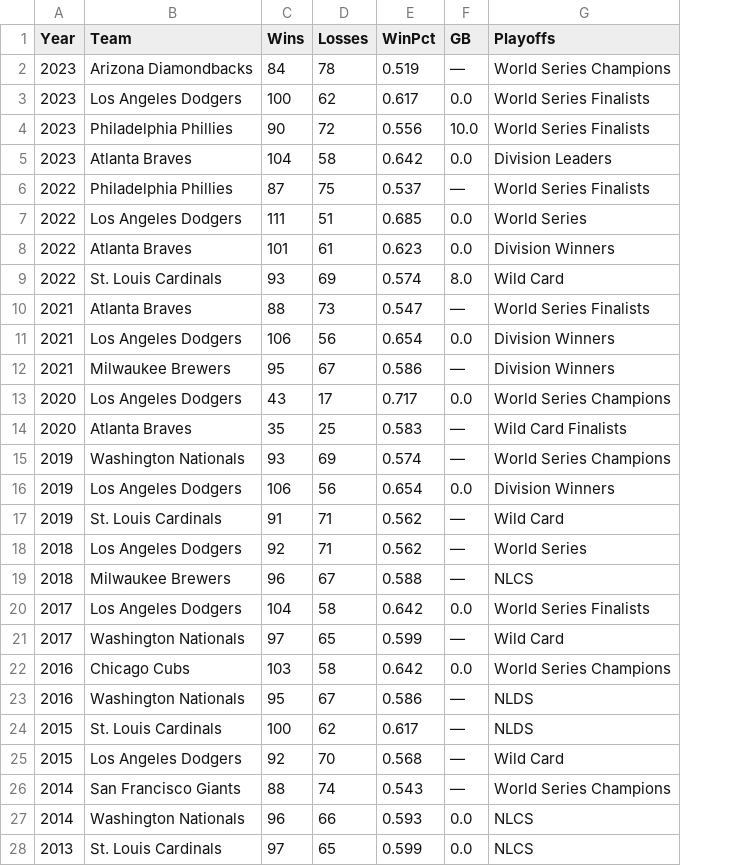
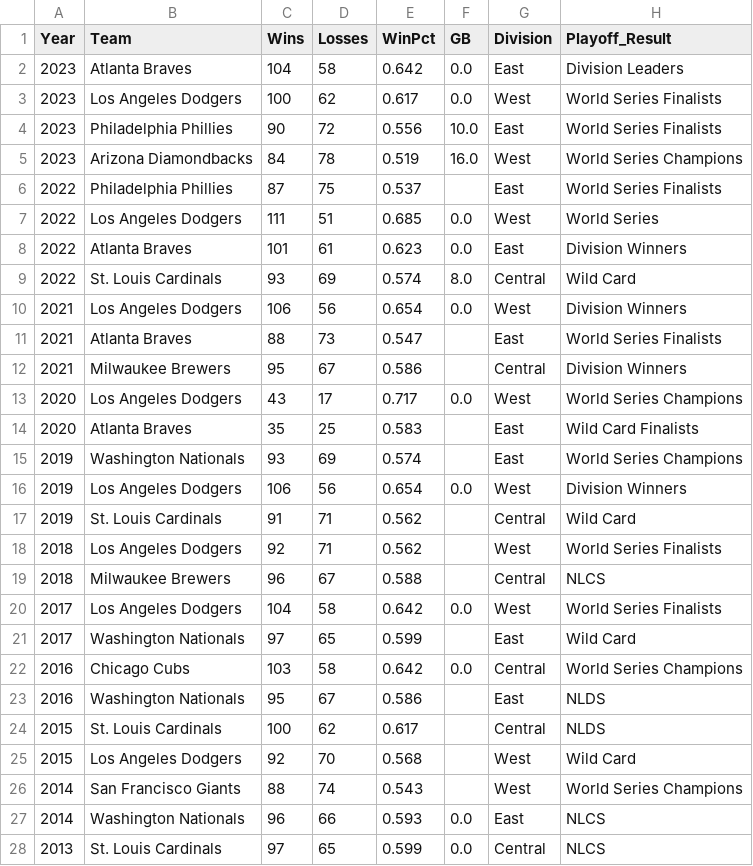
Before and after one commit to zhub9006/nl-team-trends, a CSV file: nl_team_wins.csv, drawn as a sheet; only a part is shown; removed rows and columns are numbered as before the commit, all else as after; the diff covers the shown part only; the diff names each change by its address in the sheet, - before the commit and + after, or states it on an @@ line.

Commit message:
Add team wins CSV data 2011-2023

```diff
--- a/nl_team_wins.csv
+++ b/nl_team_wins.csv
+column G (Division), rows 3-4: West | East; rows 6-10: East | West | East | Central | West; rows 12-28: Central | West | East | East | West | Central | West | Central | West | East | Central | East | Central | West | West | East | Central
-H1: Playoffs
+H1: Playoff_Result
-row 2: 2023 | Arizona Diamondbacks | 84 | 78 | 0.519 | — | World Series Champions
@@ row 5 moved to row 2: 2023 @@
+row 5: 2023 | Arizona Diamondbacks | 84 | 78 | 0.519 | 16.0 | West | World Series Champions
-F6 (GB): —
+F6 (GB): (empty)
-row 10: 2021 | Atlanta Braves | 88 | 73 | 0.547 | — | World Series Finalists
+row 11: 2021 | Atlanta Braves | 88 | 73 | 0.547 |  | East | World Series Finalists
-F12 (GB): —
+F12 (GB): (empty)
-F14:F15 (GB): —
+F14:F15 (GB): (empty)
-F17:F19 (GB): —
+F17:F19 (GB): (empty)
-H18 (Playoff_Result): World Series
+H18 (Playoff_Result): World Series Finalists
-F21 (GB): —
+F21 (GB): (empty)
-F23:F26 (GB): —
+F23:F26 (GB): (empty)
```
Also changed, not shown: 4 edited cells elsewhere in this file.
